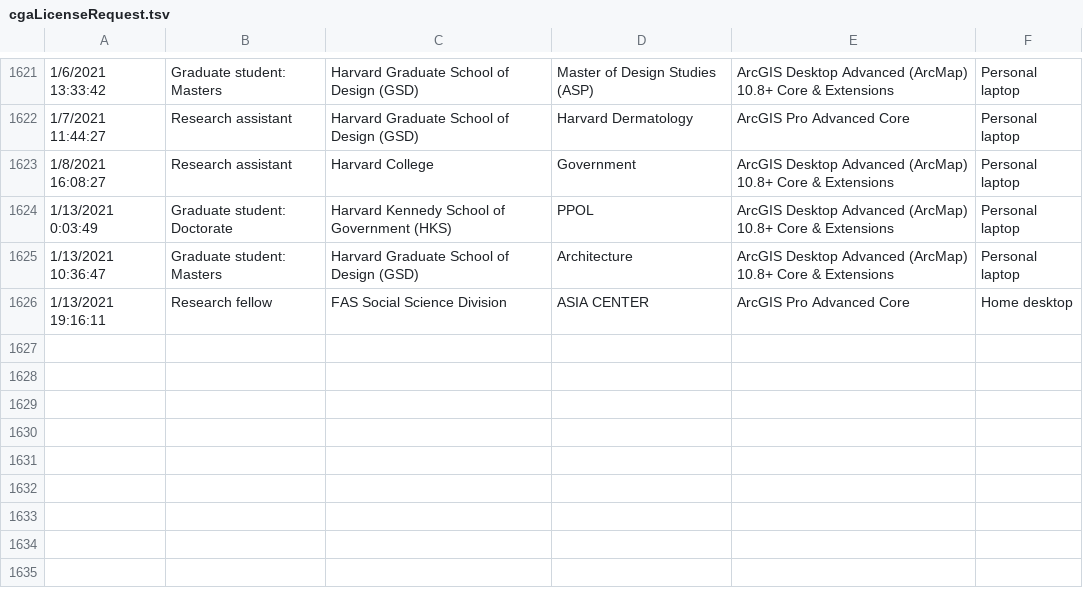
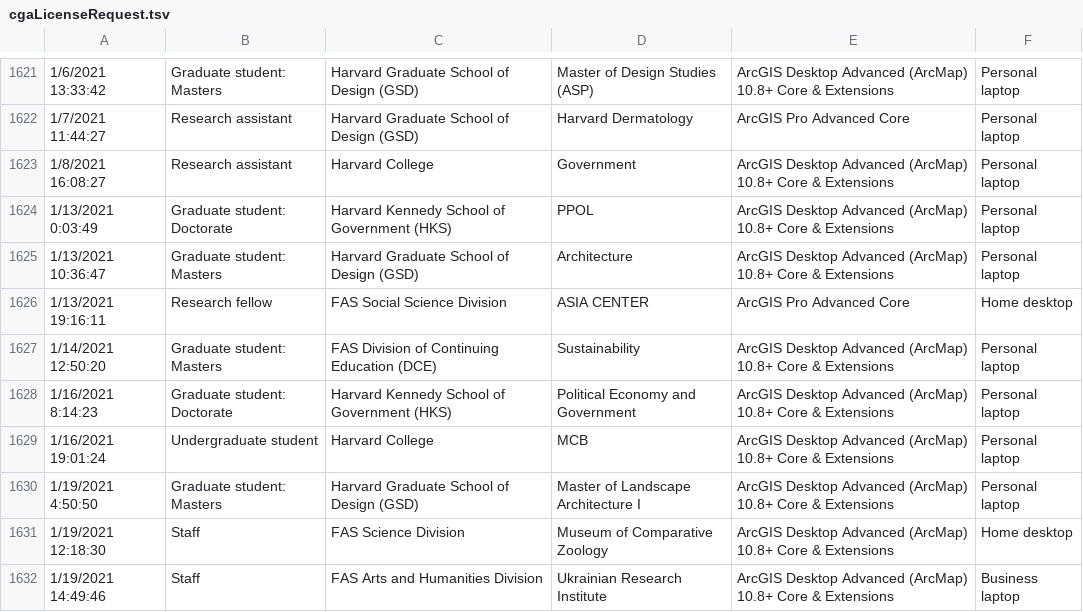
Before and after one commit to IQSS/iqss-metrics-dashboard, a TSV file: assets/data/cgaLicenseRequest.tsv, drawn as a sheet; only a part is shown, gaps mark what is left out; the diff names each change by its address in the sheet, - before the commit and + after, or states it on an @@ line.

Commit message:
Automated push of new data by iqss-metrics-backend on Thu Jan 21 00:40:55 UTC 2021

```diff
--- a/assets/data/cgaLicenseRequest.tsv
+++ b/assets/data/cgaLicenseRequest.tsv
+row 1627: 1/14/2021 12:50:20 | Graduate student: Masters | FAS Division of Continuing Education (DCE) | Sustainability | ArcGIS Desktop Advanced (ArcMap) 10.8+ Core & Extensions | Personal laptop
+row 1628: 1/16/2021 8:14:23 | Graduate student: Doctorate | Harvard Kennedy School of Government (HKS) | Political Economy and Government | ArcGIS Desktop Advanced (ArcMap) 10.8+ Core & Extensions | Personal laptop
+row 1629: 1/16/2021 19:01:24 | Undergraduate student | Harvard College | MCB | ArcGIS Desktop Advanced (ArcMap) 10.8+ Core & Extensions | Personal laptop
+row 1630: 1/19/2021 4:50:50 | Graduate student: Masters | Harvard Graduate School of Design (GSD) | Master of Landscape Architecture I | ArcGIS Desktop Advanced (ArcMap) 10.8+ Core & Extensions | Personal laptop
+row 1631: 1/19/2021 12:18:30 | Staff | FAS Science Division | Museum of Comparative Zoology | ArcGIS Desktop Advanced (ArcMap) 10.8+ Core & Extensions | Home desktop
+row 1632: 1/19/2021 14:49:46 | Staff | FAS Arts and Humanities Division | Ukrainian Research Institute | ArcGIS Desktop Advanced (ArcMap) 10.8+ Core & Extensions | Business laptop
```
Also changed, not shown: assets/data/cgaContact.tsv, assets/data/cgaEventRegistration.tsv, 19 other files.
